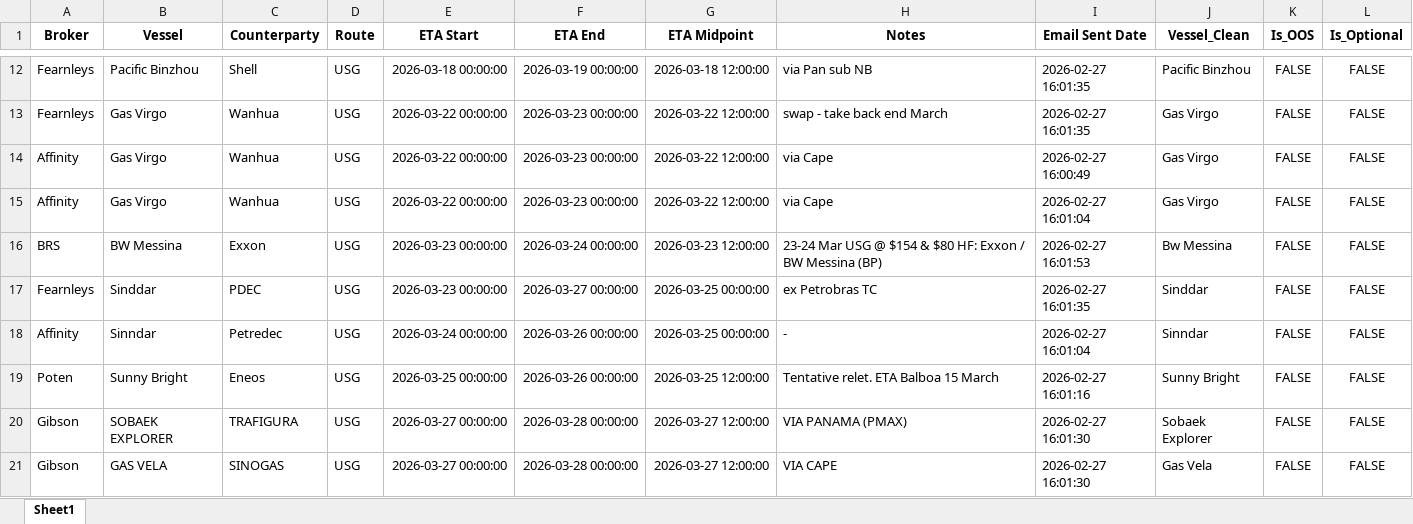
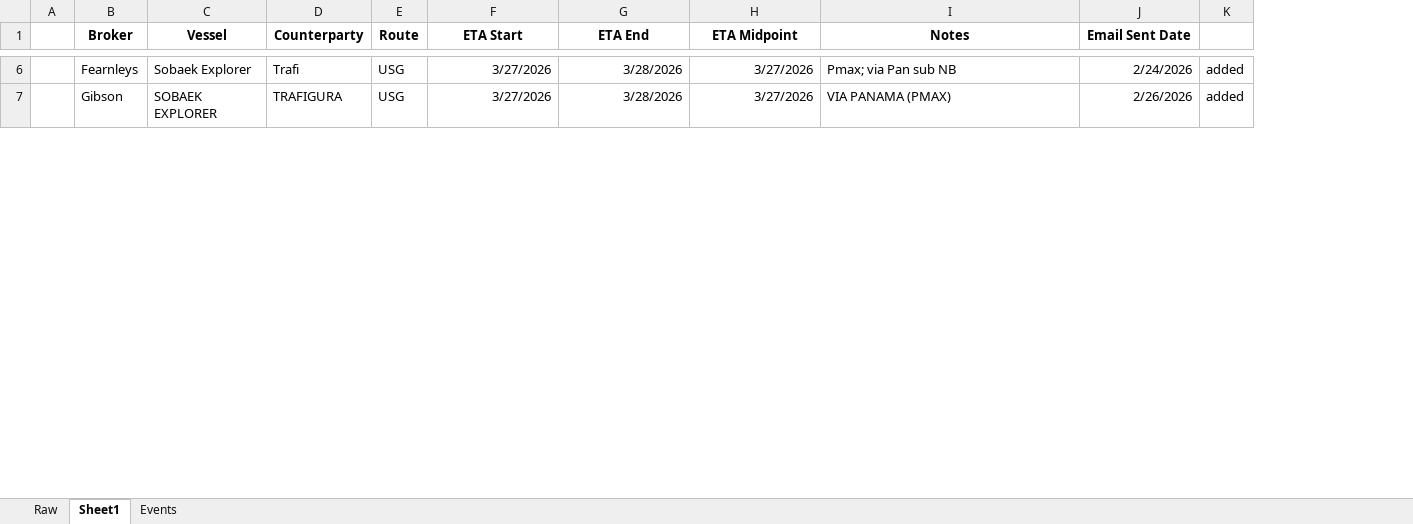
Before and after one commit to teddypascal/shipping_broker_reports, an Excel workbook: Single_Table_Combined.xlsx, sheet Sheet1, drawn as a sheet; only a part is shown, gaps mark what is left out; values as stored, in another font and other column widths than the file's, no borders; removed rows and columns are numbered as before the commit, all else as after; the diff covers the shown part only; the diff names each change by its address in the sheet, - before the commit and + after, or states it on an @@ line.

```diff
--- a/Single_Table_Combined.xlsx (sheet Sheet1)
+++ b/Single_Table_Combined.xlsx (sheet Sheet1)
+sheet tab: Raw
+sheet tab: Events
+column A, empty
-column J (Vessel_Clean), row 12: Pacific Binzhou; row 20: Sobaek Explorer
-column K (Is_OOS), row 12: FALSE; row 20: FALSE
-column L (Is_Optional), row 12: FALSE; row 20: FALSE
+column K, rows 6-7: added | added
-C6 (Vessel): Pacific Binzhou
+C6 (Vessel): Sobaek Explorer
-D6 (Counterparty): Shell
+D6 (Counterparty): Trafi
-F6 (ETA Start): 2026-03-18 00:00:00
+F6 (ETA Start): 3/27/2026
-G6 (ETA End): 2026-03-19 00:00:00
+G6 (ETA End): 3/28/2026
-H6 (ETA Midpoint): 2026-03-18 12:00:00
+H6 (ETA Midpoint): 3/27/2026
-I6 (Notes): via Pan sub NB
+I6 (Notes): Pmax; via Pan sub NB
-J6 (Email Sent Date): 2026-02-27 16:01:35
+J6 (Email Sent Date): 2/24/2026
-row 13: Fearnleys | Gas Virgo | Wanhua | USG | 2026-03-22 00:00:00 | 2026-03-23 00:00:00 | 2026-03-22 12:00:00 | swap - take back end March | 2026-02-27 16:01:35 | Gas Virgo | FALSE | FALSE
-row 14: Affinity | Gas Virgo | Wanhua | USG | 2026-03-22 00:00:00 | 2026-03-23 00:00:00 | 2026-03-22 12:00:00 | via Cape | 2026-02-27 16:00:49 | Gas Virgo | FALSE | FALSE
-row 15: Affinity | Gas Virgo | Wanhua | USG | 2026-03-22 00:00:00 | 2026-03-23 00:00:00 | 2026-03-22 12:00:00 | via Cape | 2026-02-27 16:01:04 | Gas Virgo | FALSE | FALSE
-row 16: BRS | BW Messina | Exxon | USG | 2026-03-23 00:00:00 | 2026-03-24 00:00:00 | 2026-03-23 12:00:00 | 23-24 Mar USG @ $154 & $80 HF: Exxon / BW Messina (BP) | 2026-02-27 16:01:53 | Bw Messina | FALSE | FALSE
-row 17: Fearnleys | Sinddar | PDEC | USG | 2026-03-23 00:00:00 | 2026-03-27 00:00:00 | 2026-03-25 00:00:00 | ex Petrobras TC | 2026-02-27 16:01:35 | Sinddar | FALSE | FALSE
-row 18: Affinity | Sinndar | Petredec | USG | 2026-03-24 00:00:00 | 2026-03-26 00:00:00 | 2026-03-25 00:00:00 | - | 2026-02-27 16:01:04 | Sinndar | FALSE | FALSE
-row 19: Poten | Sunny Bright | Eneos | USG | 2026-03-25 00:00:00 | 2026-03-26 00:00:00 | 2026-03-25 12:00:00 | Tentative relet. ETA Balboa 15 March | 2026-02-27 16:01:16 | Sunny Bright | FALSE | FALSE
-F7 (ETA Start): 2026-03-27 00:00:00
+F7 (ETA Start): 3/27/2026
-G7 (ETA End): 2026-03-28 00:00:00
+G7 (ETA End): 3/28/2026
-H7 (ETA Midpoint): 2026-03-27 12:00:00
+H7 (ETA Midpoint): 3/27/2026
-J7 (Email Sent Date): 2026-02-27 16:01:30
+J7 (Email Sent Date): 2/26/2026
-row 21: Gibson | GAS VELA | SINOGAS | USG | 2026-03-27 00:00:00 | 2026-03-28 00:00:00 | 2026-03-27 12:00:00 | VIA CAPE | 2026-02-27 16:01:30 | Gas Vela | FALSE | FALSE
```
Also changed, not shown: 18 added rows, 57 removed rows and 227 edited cells elsewhere in this sheet, Affinity/Affinity_USG_All_Emails.xlsx, All_Brokers_All_Emails_Combined.xlsx, 18 other files.
